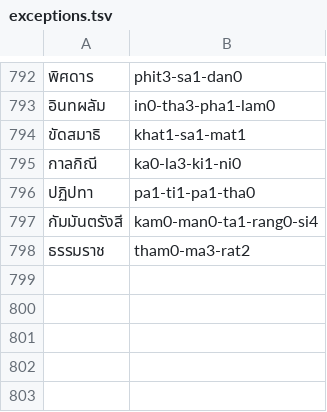
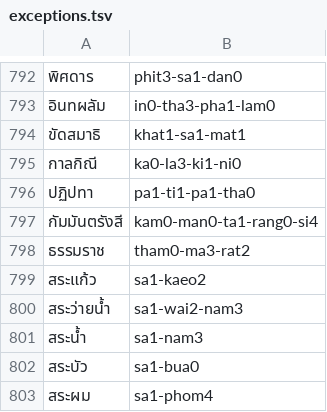
Before and after one commit to thetoui/ThaiRomanize, a TSV file: scripts/data/exceptions.tsv, drawn as a sheet; only a part is shown, gaps mark what is left out; the diff names each change by its address in the sheet, - before the commit and + after, or states it on an @@ line.

```diff
--- a/scripts/data/exceptions.tsv
+++ b/scripts/data/exceptions.tsv
+row 799: สระแก้ว | sa1-kaeo2
+row 800: สระว่ายน้ำ | sa1-wai2-nam3
+row 801: สระน้ำ | sa1-nam3
+row 802: สระบัว | sa1-bua0
+row 803: สระผม | sa1-phom4
```
Also changed, not shown: 2 other files.
